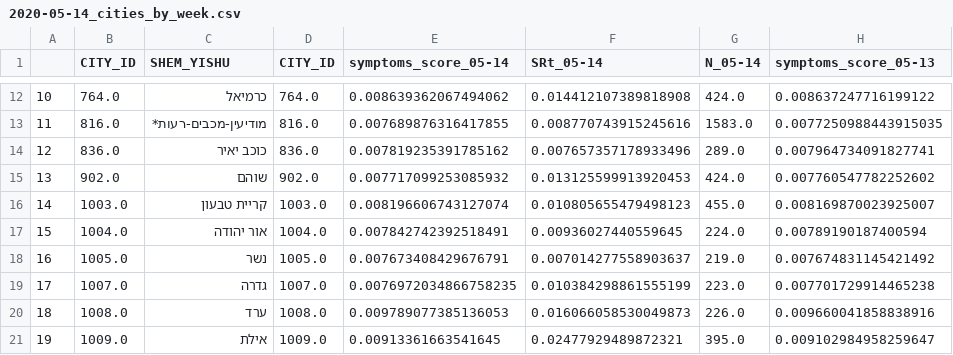
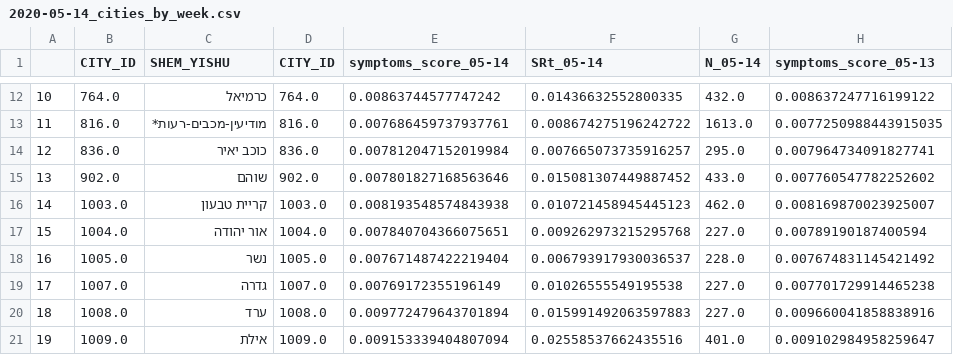
Before and after one commit to hrossman/Covid19-Survey, a CSV file: aggregated_data/2020-05-14_cities_by_week.csv, drawn as a sheet; only a part is shown, gaps mark what is left out; the diff covers the shown part only; the diff names each change by its address in the sheet, - before the commit and + after, or states it on an @@ line.

```diff
--- a/aggregated_data/2020-05-14_cities_by_week.csv
+++ b/aggregated_data/2020-05-14_cities_by_week.csv
-E12 (symptoms_score_05-14): 0.008639362067494062
+E12 (symptoms_score_05-14): 0.00863744577747242
-F12 (SRt_05-14): 0.014412107389818908
+F12 (SRt_05-14): 0.01436632552800335
-G12 (N_05-14): 424.0
+G12 (N_05-14): 432.0
-E13 (symptoms_score_05-14): 0.007689876316417855
+E13 (symptoms_score_05-14): 0.007686459737937761
-F13 (SRt_05-14): 0.008770743915245616
+F13 (SRt_05-14): 0.008674275196242722
-G13 (N_05-14): 1583.0
+G13 (N_05-14): 1613.0
-E14 (symptoms_score_05-14): 0.007819235391785162
+E14 (symptoms_score_05-14): 0.007812047152019984
-F14 (SRt_05-14): 0.007657357178933496
+F14 (SRt_05-14): 0.007665073735916257
-G14 (N_05-14): 289.0
+G14 (N_05-14): 295.0
-E15 (symptoms_score_05-14): 0.007717099253085932
+E15 (symptoms_score_05-14): 0.007801827168563646
-F15 (SRt_05-14): 0.013125599913920453
+F15 (SRt_05-14): 0.015081307449887452
-G15 (N_05-14): 424.0
+G15 (N_05-14): 433.0
-E16 (symptoms_score_05-14): 0.008196606743127074
+E16 (symptoms_score_05-14): 0.008193548574843938
-F16 (SRt_05-14): 0.010805655479498123
+F16 (SRt_05-14): 0.010721458945445123
-G16 (N_05-14): 455.0
+G16 (N_05-14): 462.0
-E17 (symptoms_score_05-14): 0.007842742392518491
+E17 (symptoms_score_05-14): 0.007840704366075651
-F17 (SRt_05-14): 0.00936027440559645
+F17 (SRt_05-14): 0.009262973215295768
-G17 (N_05-14): 224.0
+G17 (N_05-14): 227.0
-E18 (symptoms_score_05-14): 0.007673408429676791
+E18 (symptoms_score_05-14): 0.007671487422219404
-F18 (SRt_05-14): 0.007014277558903637
+F18 (SRt_05-14): 0.006793917930036537
-G18 (N_05-14): 219.0
+G18 (N_05-14): 228.0
-E19 (symptoms_score_05-14): 0.0076972034866758235
+E19 (symptoms_score_05-14): 0.00769172355196149
-F19 (SRt_05-14): 0.010384298861555199
+F19 (SRt_05-14): 0.01026555549195538
-G19 (N_05-14): 223.0
+G19 (N_05-14): 227.0
-E20 (symptoms_score_05-14): 0.009789077385136053
+E20 (symptoms_score_05-14): 0.009772479643701894
-F20 (SRt_05-14): 0.016066058530049873
+F20 (SRt_05-14): 0.015991492063597883
-G20 (N_05-14): 226.0
+G20 (N_05-14): 227.0
-E21 (symptoms_score_05-14): 0.00913361663541645
+E21 (symptoms_score_05-14): 0.009153339404807094
-F21 (SRt_05-14): 0.02477929489872321
+F21 (SRt_05-14): 0.02558537662435516
-G21 (N_05-14): 395.0
+G21 (N_05-14): 401.0
```
Also changed, not shown: 135 edited cells elsewhere in this file.
